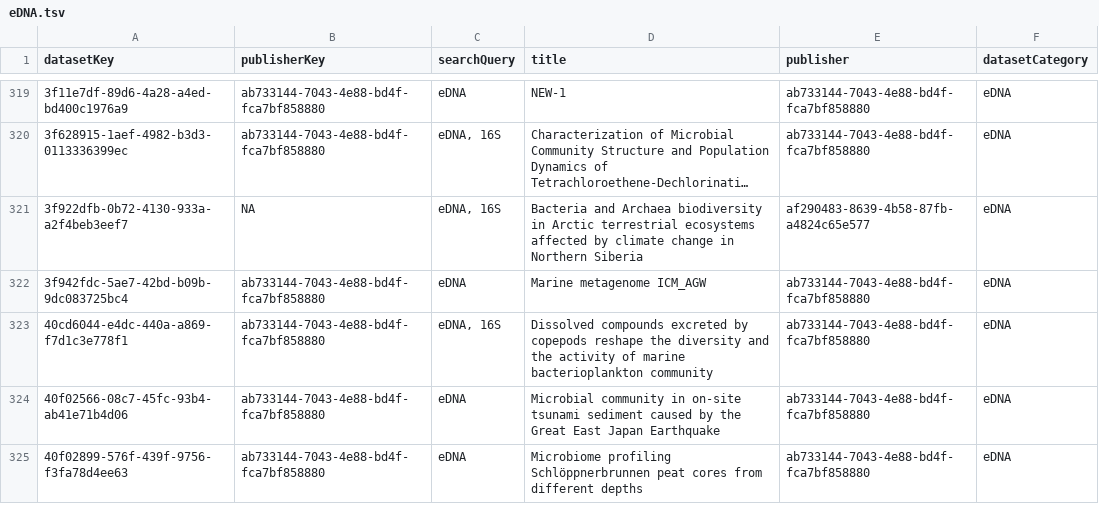
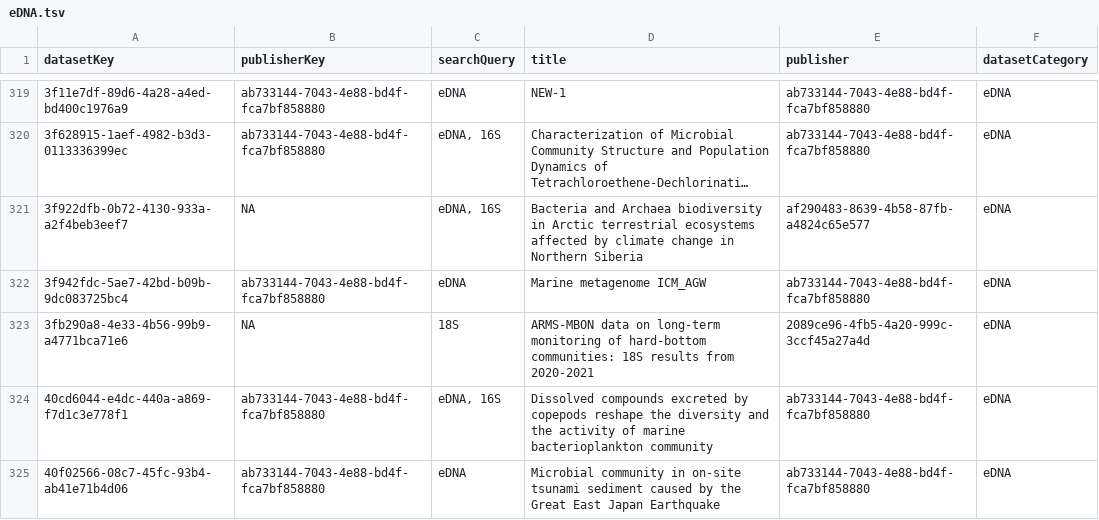
Before and after one commit to gbif/dataset-category-management, a TSV file: candidate-tsv/eDNA.tsv, drawn as a sheet; only a part is shown, gaps mark what is left out; the shorter side is filled out with more unchanged rows; long unchanged cells end in …; the diff covers the shown part only; the diff names each change by its address in the sheet, - before the commit and + after, or states it on an @@ line.

```diff
--- a/candidate-tsv/eDNA.tsv
+++ b/candidate-tsv/eDNA.tsv
+row 323: 3fb290a8-4e33-4b56-99b9-a4771bca71e6 | NA | 18S | ARMS-MBON data on long-term monitoring of hard-bottom communities: 18S results from 2020-2021 | 2089ce96-4fb5-4a20-999c-3ccf45a27a4d | eDNA
```
Also changed, not shown: 5 added rows and 1 edited cell elsewhere in this file, candidate-tsv/CitizenScience.tsv, 1 other file.
